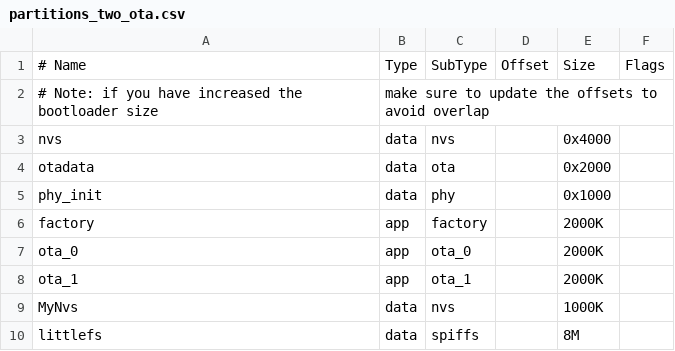
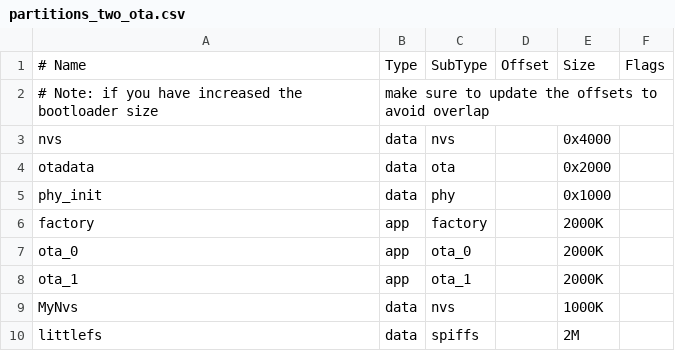
Before and after one commit to connormartin12/NHL_Goal_Light, a CSV file: ESP32/partitions_two_ota.csv, drawn as a sheet.

Commit message:
Reduced littlefs partition size
Reduce littlefs partition size from 8M to 2M.

```diff
--- a/ESP32/partitions_two_ota.csv
+++ b/ESP32/partitions_two_ota.csv
@@ -9,2 +9,2 @@ ota_1,    app,  ota_1,   ,        2000K,
 MyNvs,    data, nvs,     ,        1000K,
-littlefs, data, spiffs,  ,        8M,
+littlefs, data, spiffs,  ,        2M,
```
